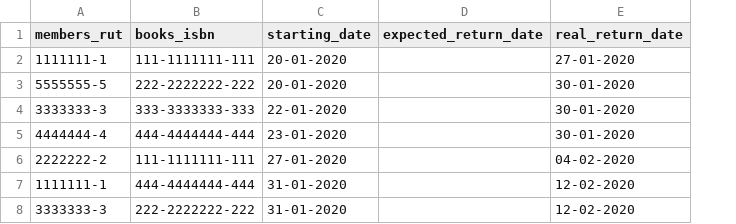
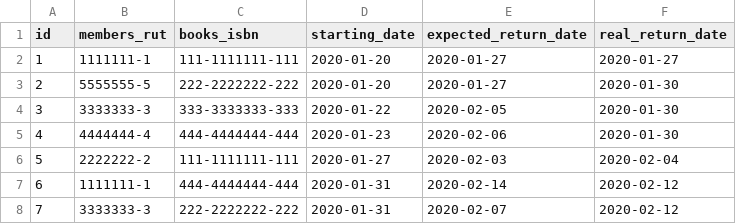
Before and after one commit to r-osoriobarra/prueba_modulo_postreSQL, a CSV file: csv/members_books.csv, drawn as a sheet; addresses are those after the commit; the diff names each change by its address in the sheet, - before the commit and + after, or states it on an @@ line.

Commit message:
add: columns to csv files

```diff
--- a/csv/members_books.csv
+++ b/csv/members_books.csv
+column A (id), rows 2-8: 1 | 2 | 3 | 4 | 5 | 6 | 7
-D2:D3 (starting_date): 20-01-2020
+D2:D3 (starting_date): 2020-01-20
-E2:E3 (expected_return_date): (empty)
+E2:E3 (expected_return_date): 2020-01-27
-F2 (real_return_date): 27-01-2020
+F2 (real_return_date): 2020-01-27
-F3:F5 (real_return_date): 30-01-2020
+F3:F5 (real_return_date): 2020-01-30
-D4 (starting_date): 22-01-2020
+D4 (starting_date): 2020-01-22
-E4 (expected_return_date): (empty)
+E4 (expected_return_date): 2020-02-05
-D5 (starting_date): 23-01-2020
+D5 (starting_date): 2020-01-23
-E5 (expected_return_date): (empty)
+E5 (expected_return_date): 2020-02-06
-D6 (starting_date): 27-01-2020
+D6 (starting_date): 2020-01-27
-E6 (expected_return_date): (empty)
+E6 (expected_return_date): 2020-02-03
-F6 (real_return_date): 04-02-2020
+F6 (real_return_date): 2020-02-04
-D7:D8 (starting_date): 31-01-2020
+D7:D8 (starting_date): 2020-01-31
-E7 (expected_return_date): (empty)
+E7 (expected_return_date): 2020-02-14
-F7:F8 (real_return_date): 12-02-2020
+F7:F8 (real_return_date): 2020-02-12
-E8 (expected_return_date): (empty)
+E8 (expected_return_date): 2020-02-07
```
Also changed, not shown: 1 other file.
